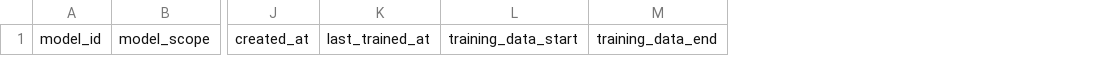
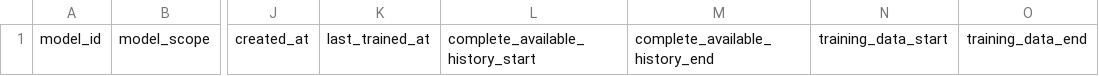
Before and after one commit to Battay/virtual-trader, a CSV file: data/models/model_registry.csv, drawn as a sheet; only a part is shown, gaps mark what is left out; the diff names each change by its address in the sheet, - before the commit and + after, or states it on an @@ line.

Commit message:
feat: add leakage-safe RL training data contract

```diff
--- a/data/models/model_registry.csv
+++ b/data/models/model_registry.csv
+column L, row 1: complete_available_history_start
+column M, row 1: complete_available_history_end
```
Also changed, not shown: 9 other files.
